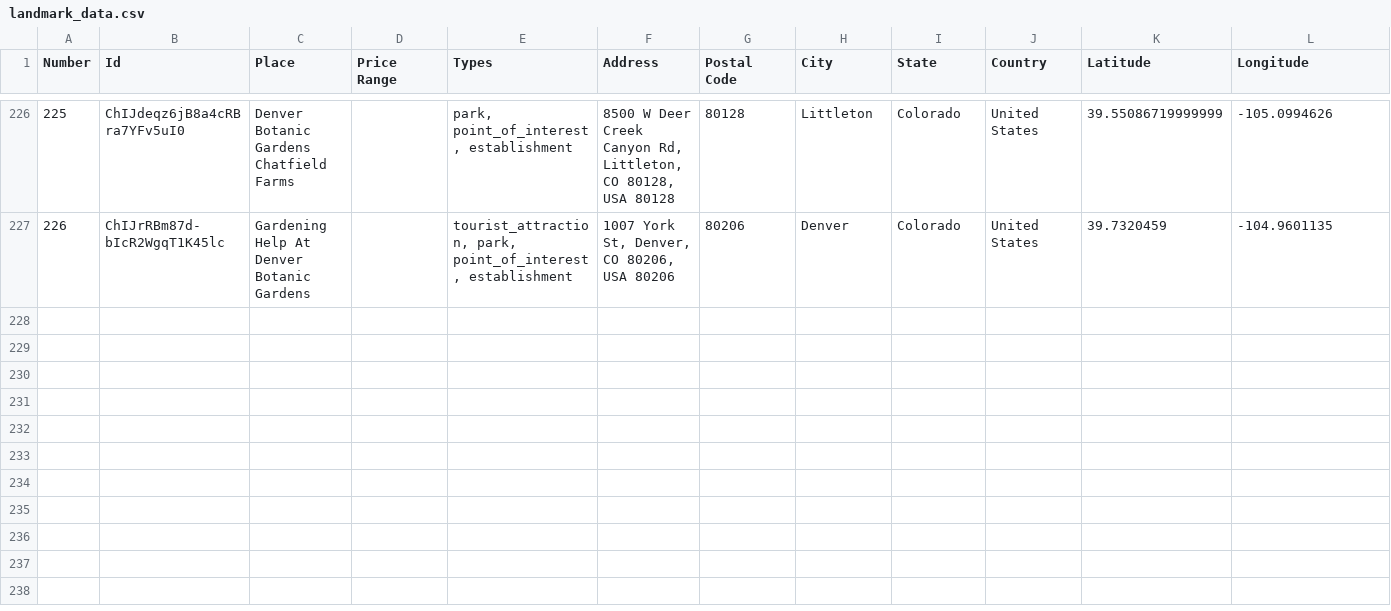
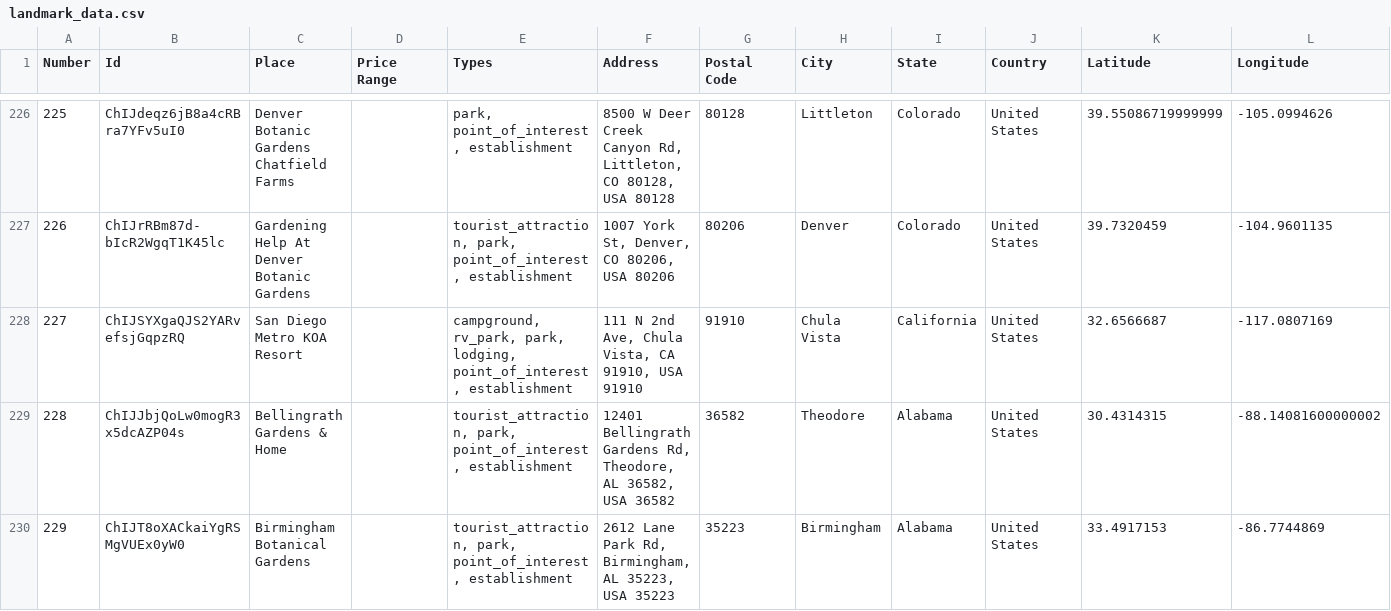
Before and after one commit to ireilly-reilly/JourneyGenius, a CSV file: journey-genius-data-scraping/landmark_data.csv, drawn as a sheet; only a part is shown, gaps mark what is left out; the diff names each change by its address in the sheet, - before the commit and + after, or states it on an @@ line.

Commit message:
Image links for city

```diff
--- a/journey-genius-data-scraping/landmark_data.csv
+++ b/journey-genius-data-scraping/landmark_data.csv
+row 228: 227 | ChIJSYXgaQJS2YARvefsjGqpzRQ | San Diego Metro KOA Resort |  | campground, rv_park, park, lodging, point_of_interest, establishment | 111 N 2nd Ave, Chula Vista, CA 91910, USA 91910 | 91910 | Chula Vista | California | United States | 32.6566687 | -117.0807169
+row 229: 228 | ChIJJbjQoLw0mogR3x5dcAZP04s | Bellingrath Gardens & Home |  | tourist_attraction, park, point_of_interest, establishment | 12401 Bellingrath Gardens Rd, Theodore, AL 36582, USA 36582 | 36582 | Theodore | Alabama | United States | 30.4314315 | -88.14081600000002
+row 230: 229 | ChIJT8oXACkaiYgRSMgVUEx0yW0 | Birmingham Botanical Gardens |  | tourist_attraction, park, point_of_interest, establishment | 2612 Lane Park Rd, Birmingham, AL 35223, USA 35223 | 35223 | Birmingham | Alabama | United States | 33.4917153 | -86.7744869
```
Also changed, not shown: journey-genius-data-scraping/activity_data.csv, journey-genius-data-scraping/hotel_data.csv, 8 other files.
